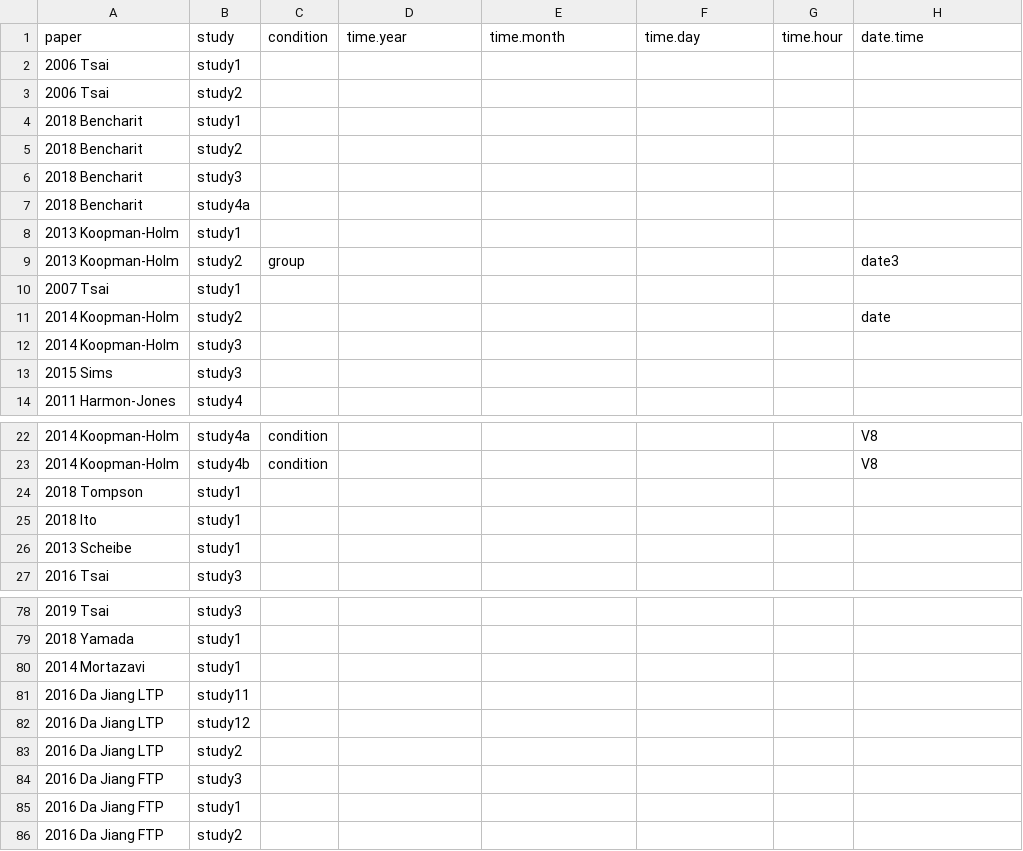
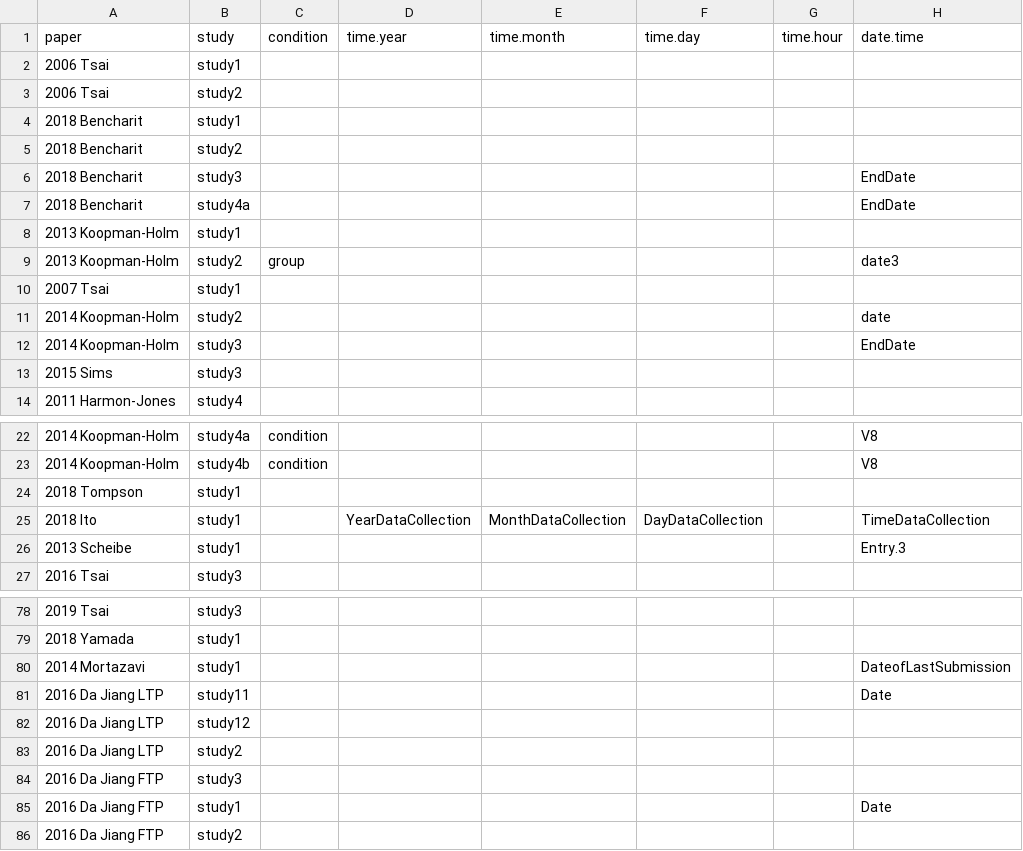
Before and after one commit to mlko53/IA-Meta, a CSV file: preprocess/config/var_name_dict.csv, drawn as a sheet; only a part is shown, gaps mark what is left out; the diff covers the shown part only; the diff names each change by its address in the sheet, - before the commit and + after, or states it on an @@ line.

Commit message:
Add files via upload
Added date rows

```diff
--- a/preprocess/config/var_name_dict.csv
+++ b/preprocess/config/var_name_dict.csv
-H6:H7: (empty)
+H6:H7: EndDate
-H12: (empty)
+H12: EndDate
-D25: (empty)
+D25: YearDataCollection
-E25: (empty)
+E25: MonthDataCollection
-F25: (empty)
+F25: DayDataCollection
-H25: (empty)
+H25: TimeDataCollection
-H26: (empty)
+H26: Entry.3
-H80: (empty)
+H80: DateofLastSubmission
-H81: (empty)
+H81: Date
-H85: (empty)
+H85: Date
```
Also changed, not shown: 20 edited cells elsewhere in this file.
